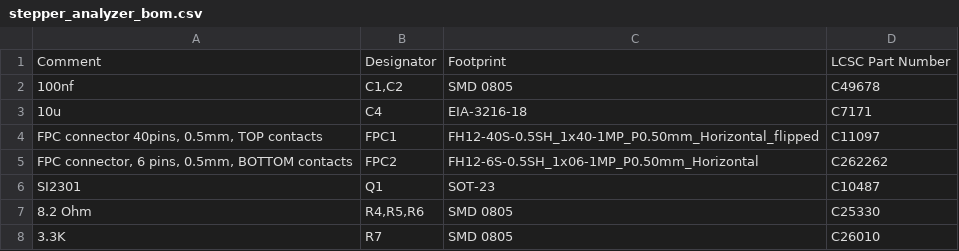
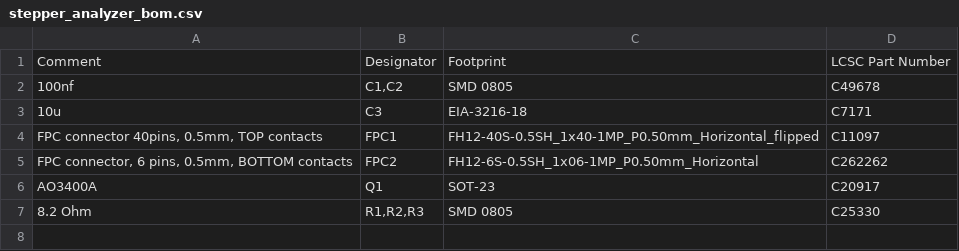
Before and after one commit to zapta/simple_stepper_motor_analyzer, a CSV file: kicad/JLCPCB/stepper_analyzer_bom.csv, drawn as a sheet.

```diff
--- a/kicad/JLCPCB/stepper_analyzer_bom.csv
+++ b/kicad/JLCPCB/stepper_analyzer_bom.csv
@@ -2,7 +2,6 @@ Comment,Designator,Footprint,LCSC Part Number
 100nf,"C1,C2",SMD 0805,C49678
-10u,C4,EIA-3216-18,C7171
+10u,C3,EIA-3216-18,C7171
 "FPC connector 40pins,  0.5mm,  TOP contacts",FPC1,FH12-40S-0.5SH_1x40-1MP_P0.50mm_Horizontal_flipped,C11097
 "FPC connector, 6 pins, 0.5mm, BOTTOM contacts",FPC2,FH12-6S-0.5SH_1x06-1MP_P0.50mm_Horizontal,C262262
-SI2301,Q1,SOT-23,C10487
-8.2 Ohm,"R4,R5,R6",SMD 0805,C25330
-3.3K,R7,SMD 0805,C26010
+AO3400A,Q1,SOT-23,C20917
+8.2 Ohm,"R1,R2,R3",SMD 0805,C25330
```
Also changed, not shown: kicad/JLCPCB/stepper_analyzer-top-pos.csv, 20 other files.
